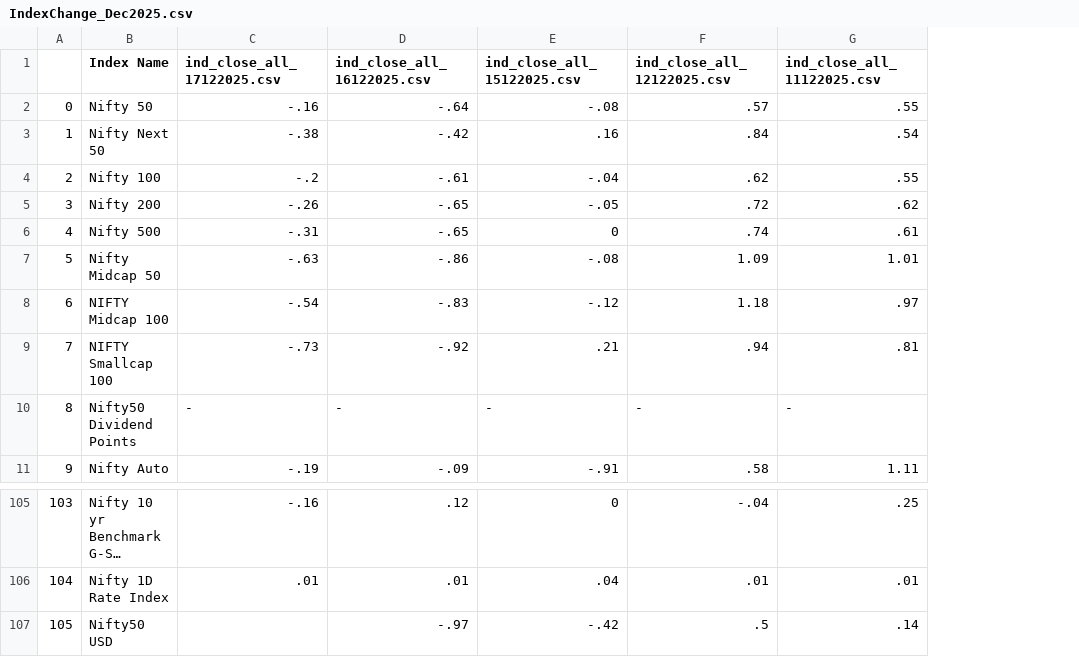
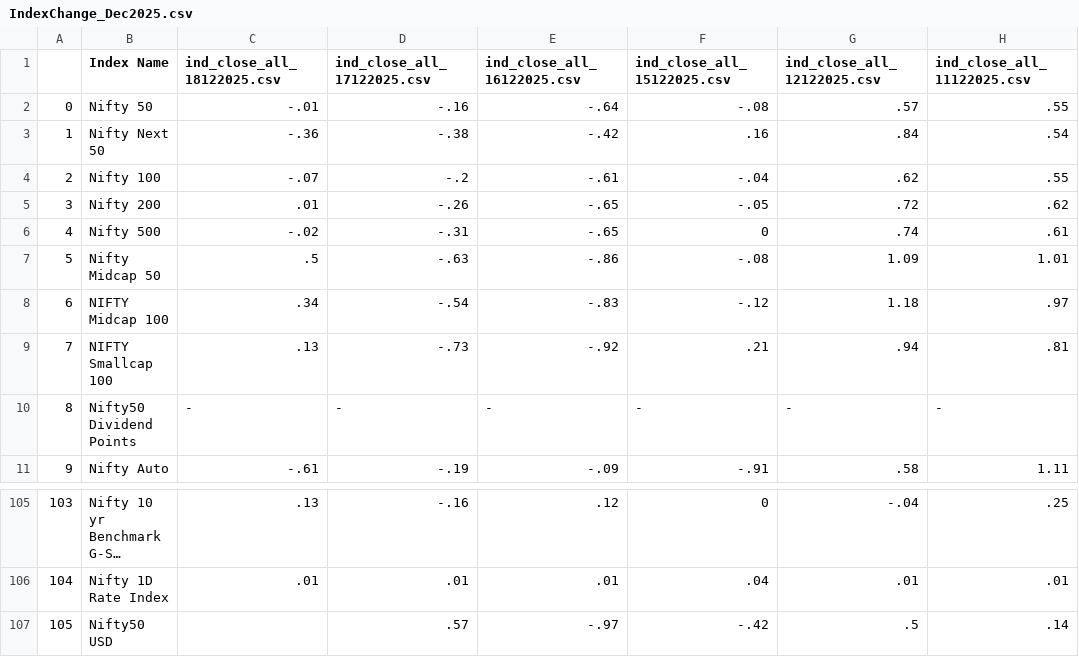
Before and after one commit to tanmoy1999/StockChangeCapture, a CSV file: CSVOutput/IndexChange_Dec2025.csv, drawn as a sheet; only a part is shown, gaps mark what is left out; long unchanged cells end in …; addresses are those after the commit; the diff names each change by its address in the sheet, - before the commit and + after, or states it on an @@ line.

```diff
--- a/CSVOutput/IndexChange_Dec2025.csv
+++ b/CSVOutput/IndexChange_Dec2025.csv
+column C (ind_close_all_18122025.csv), rows 2-11: -.01 | -.36 | -.07 | .01 | -.02 | .5 | .34 | .13 | - | -.61; rows 105-106: .13 | .01
-D107 (ind_close_all_17122025.csv): (empty)
+D107 (ind_close_all_17122025.csv): .57
```
Also changed, not shown: 1 other file.
